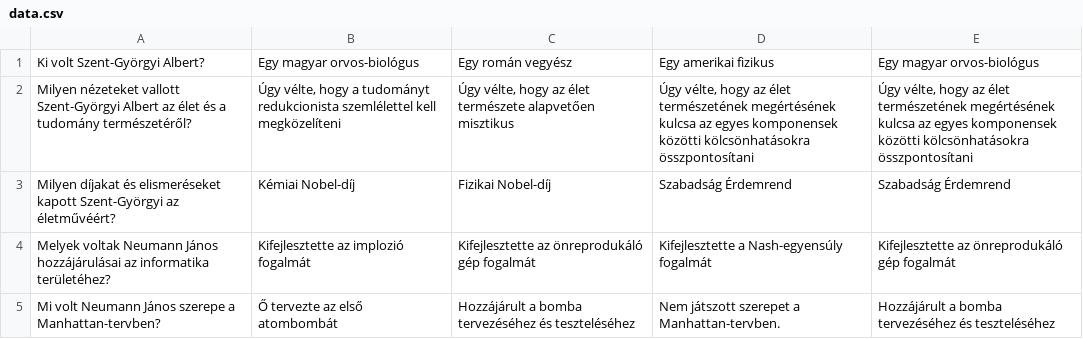
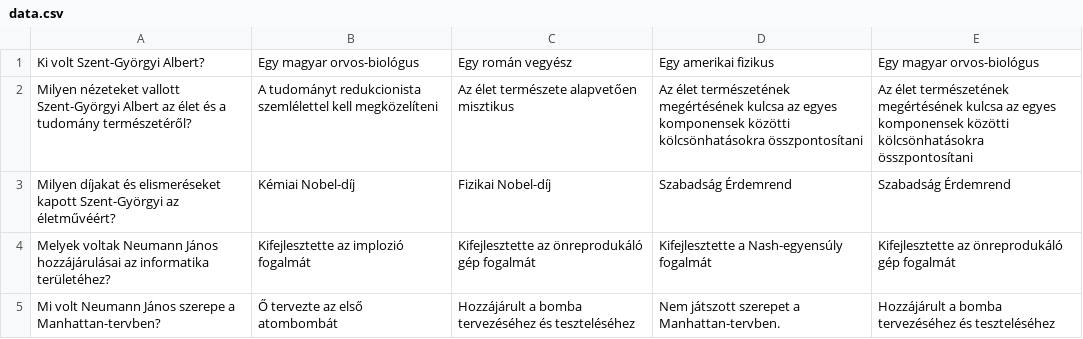
Before and after one commit to KunAttila69/Quiz, a CSV file: src/data/data.csv, drawn as a sheet.

```diff
--- a/src/data/data.csv
+++ b/src/data/data.csv
@@ -1,3 +1,3 @@
 Ki volt Szent-Györgyi Albert?;Egy magyar orvos-biológus;Egy román vegyész;Egy amerikai fizikus;Egy magyar orvos-biológus;
-Milyen nézeteket vallott Szent-Györgyi Albert az élet és a tudomány természetéről?;Úgy vélte, hogy a tudományt redukcionista szemlélettel kell megközelíteni;Úgy vélte, hogy az élet természete alapvetően misztikus;Úgy vélte, hogy az élet természetének megértésének kulcsa az egyes komponensek közötti kölcsönhatásokra összpontosítani;Úgy vélte, hogy az élet természetének megértésének kulcsa az egyes komponensek közötti kölcsönhatásokra összpontosítani;
+Milyen nézeteket vallott Szent-Györgyi Albert az élet és a tudomány természetéről?;A tudományt redukcionista szemlélettel kell megközelíteni;Az élet természete alapvetően misztikus;Az élet természetének megértésének kulcsa az egyes komponensek közötti kölcsönhatásokra összpontosítani;Az élet természetének megértésének kulcsa az egyes komponensek közötti kölcsönhatásokra összpontosítani;
 Milyen díjakat és elismeréseket kapott Szent-Györgyi az életművéért?;Kémiai Nobel-díj;Fizikai Nobel-díj;Szabadság Érdemrend;Szabadság Érdemrend;
```
Also changed, not shown: 6 other files.
